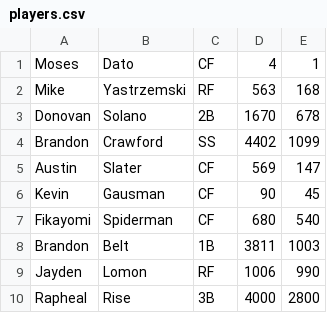
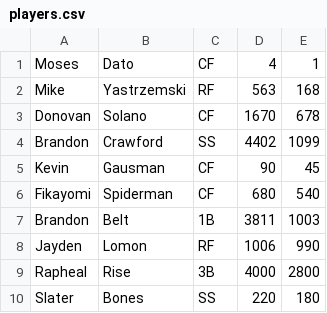
Before and after one commit to GoYommie/Baseball_Team_Manager, a CSV file: players.csv, drawn as a sheet.

```diff
--- a/players.csv
+++ b/players.csv
@@ -2,5 +2,4 @@ Moses, Dato,CF,4,1
 Mike, Yastrzemski,RF,563,168
-Donovan ,Solano,2B,1670,678
+Donovan ,Solano,CF,1670,678
 Brandon,Crawford,SS,4402,1099
-Austin, Slater,CF,569,147
 Kevin, Gausman,CF,90,45
@@ -10 +9,2 @@ Jayden,Lomon,RF,1006,990
 Rapheal,Rise,3B,4000,2800
+Slater,Bones,SS,220,180
```
Also changed, not shown: 2 other files.
